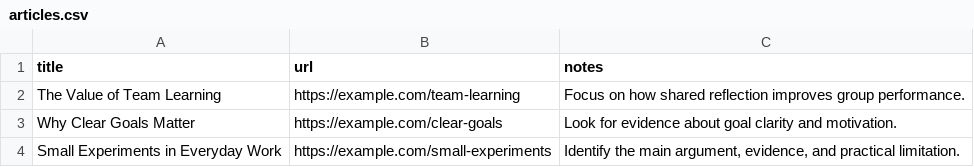
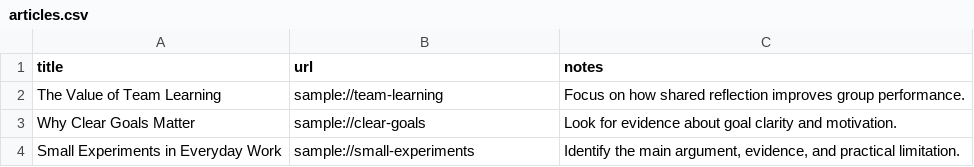
Before and after one commit to megaFredrik/research-article-summarizer, a CSV file: data/articles.csv, drawn as a sheet.

Commit message:
Make test dataset runnable offline

```diff
--- a/data/articles.csv
+++ b/data/articles.csv
@@ -1,4 +1,4 @@
 title,url,notes
-"The Value of Team Learning","https://example.com/team-learning","Focus on how shared reflection improves group performance."
-"Why Clear Goals Matter","https://example.com/clear-goals","Look for evidence about goal clarity and motivation."
-"Small Experiments in Everyday Work","https://example.com/small-experiments","Identify the main argument, evidence, and practical limitation."
+"The Value of Team Learning","sample://team-learning","Focus on how shared reflection improves group performance."
+"Why Clear Goals Matter","sample://clear-goals","Look for evidence about goal clarity and motivation."
+"Small Experiments in Everyday Work","sample://small-experiments","Identify the main argument, evidence, and practical limitation."
```
